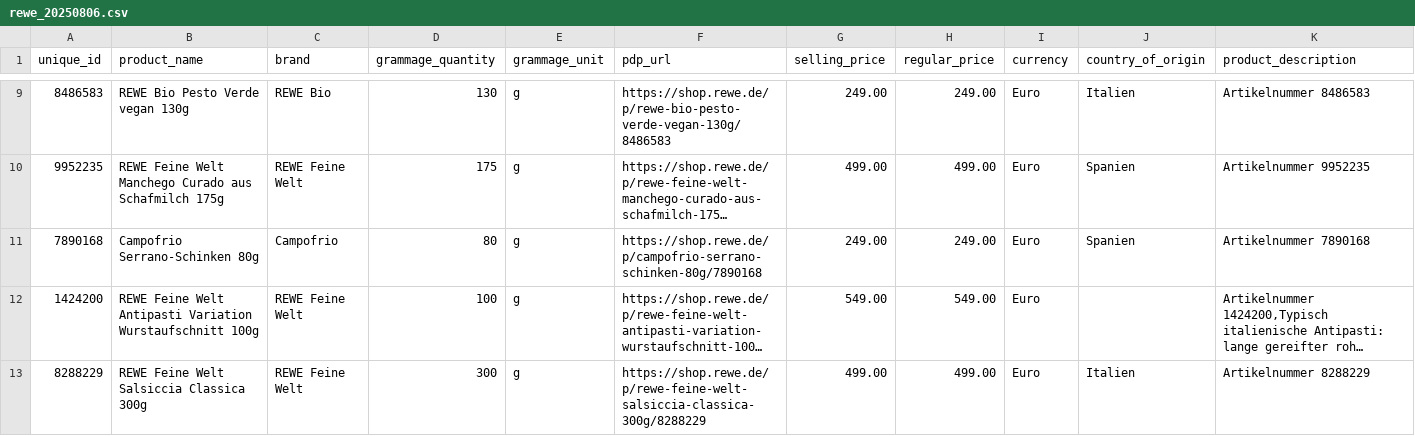
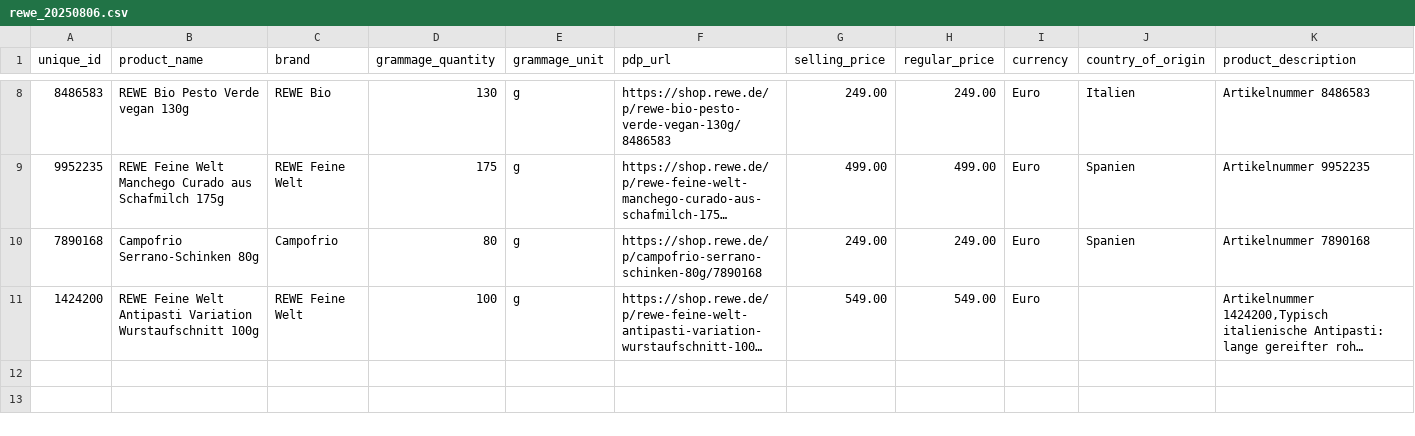
Before and after one commit to manu-v-j/hw-training, a CSV file: 2025-08-05/rewe/rewe_20250806.csv, drawn as a sheet; only a part is shown, gaps mark what is left out; long unchanged cells end in …; rows hold the shown columns only; the diff covers the shown part only; the diff names each change by its address in the sheet, - before the commit and + after, or states it on an @@ line.

```diff
--- a/2025-08-05/rewe/rewe_20250806.csv
+++ b/2025-08-05/rewe/rewe_20250806.csv
-row 13: 8288229 | REWE Feine Welt Salsiccia Classica 300g | REWE Feine Welt | 300 | g | https://shop.rewe.de/p/rewe-feine-welt-salsiccia-classica-300g/8288229 | 499.00 | 499.00 | Euro | Italien | Artikelnummer 8288229
```
Also changed, not shown: 2 removed rows elsewhere in this file.
